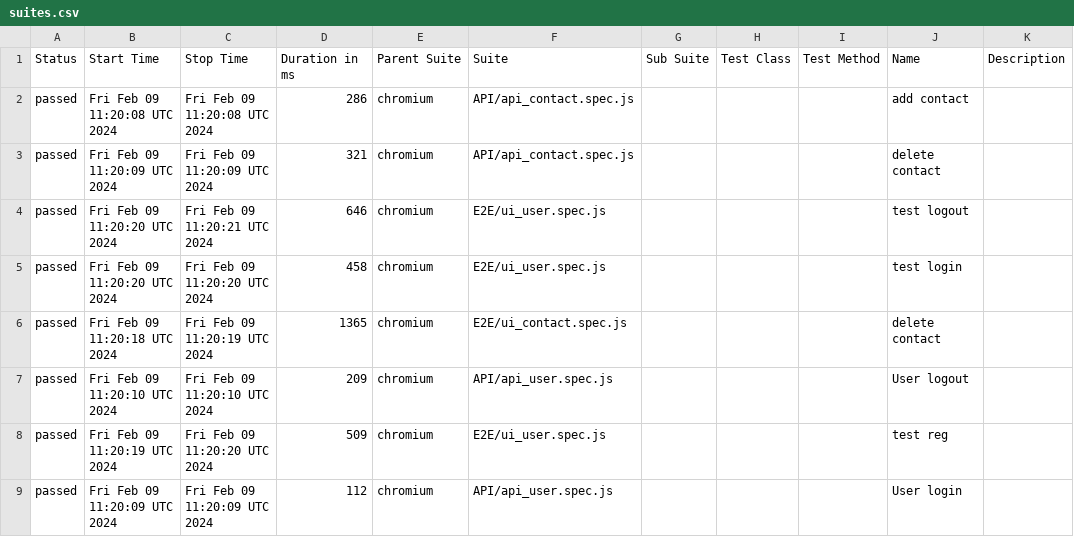
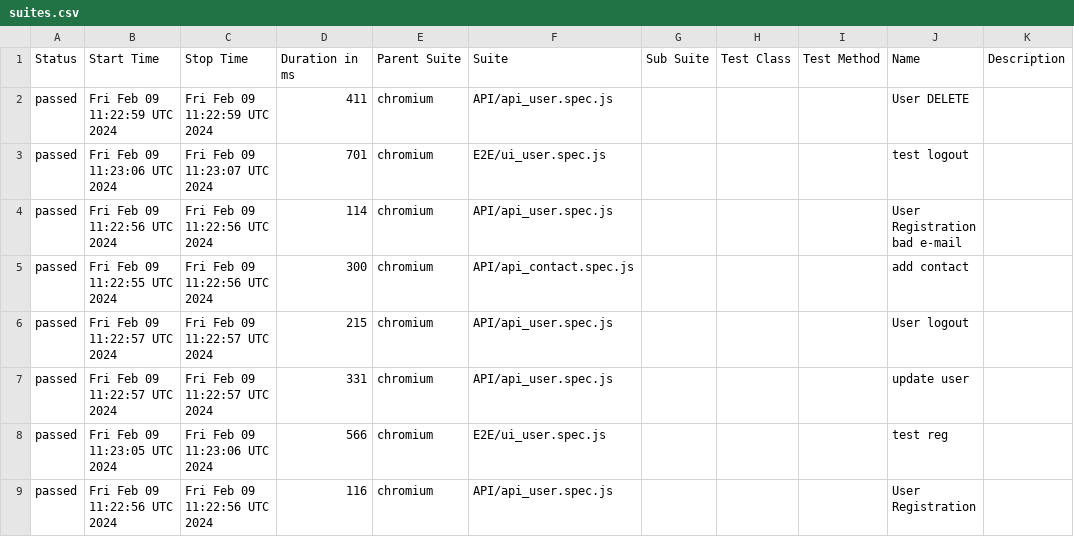
Before and after one commit to DislocatedBo/qa_js_project, a CSV file: data/suites.csv, drawn as a sheet; only a part is shown; the diff covers the shown part only.

```diff
--- a/data/suites.csv
+++ b/data/suites.csv
@@ -1,9 +1,9 @@
 "Status","Start Time","Stop Time","Duration in ms","Parent Suite","Suite","Sub Suite","Test Class","Test Method","Name","Description"
-"passed","Fri Feb 09 11:20:08 UTC 2024","Fri Feb 09 11:20:08 UTC 2024","286","chromium","API/api_contact.spec.js","","","","add contact",""
-"passed","Fri Feb 09 11:20:09 UTC 2024","Fri Feb 09 11:20:09 UTC 2024","321","chromium","API/api_contact.spec.js","","","","delete contact",""
-"passed","Fri Feb 09 11:20:20 UTC 2024","Fri Feb 09 11:20:21 UTC 2024","646","chromium","E2E/ui_user.spec.js","","","","test logout",""
-"passed","Fri Feb 09 11:20:20 UTC 2024","Fri Feb 09 11:20:20 UTC 2024","458","chromium","E2E/ui_user.spec.js","","","","test login",""
-"passed","Fri Feb 09 11:20:18 UTC 2024","Fri Feb 09 11:20:19 UTC 2024","1365","chromium","E2E/ui_contact.spec.js","","","","delete contact",""
-"passed","Fri Feb 09 11:20:10 UTC 2024","Fri Feb 09 11:20:10 UTC 2024","209","chromium","API/api_user.spec.js","","","","User logout",""
-"passed","Fri Feb 09 11:20:19 UTC 2024","Fri Feb 09 11:20:20 UTC 2024","509","chromium","E2E/ui_user.spec.js","","","","test reg",""
-"passed","Fri Feb 09 11:20:09 UTC 2024","Fri Feb 09 11:20:09 UTC 2024","112","chromium","API/api_user.spec.js","","","","User login",""
+"passed","Fri Feb 09 11:22:59 UTC 2024","Fri Feb 09 11:22:59 UTC 2024","411","chromium","API/api_user.spec.js","","","","User DELETE",""
+"passed","Fri Feb 09 11:23:06 UTC 2024","Fri Feb 09 11:23:07 UTC 2024","701","chromium","E2E/ui_user.spec.js","","","","test logout",""
+"passed","Fri Feb 09 11:22:56 UTC 2024","Fri Feb 09 11:22:56 UTC 2024","114","chromium","API/api_user.spec.js","","","","User Registration bad e-mail",""
+"passed","Fri Feb 09 11:22:55 UTC 2024","Fri Feb 09 11:22:56 UTC 2024","300","chromium","API/api_contact.spec.js","","","","add contact",""
+"passed","Fri Feb 09 11:22:57 UTC 2024","Fri Feb 09 11:22:57 UTC 2024","215","chromium","API/api_user.spec.js","","","","User logout",""
+"passed","Fri Feb 09 11:22:57 UTC 2024","Fri Feb 09 11:22:57 UTC 2024","331","chromium","API/api_user.spec.js","","","","update user",""
+"passed","Fri Feb 09 11:23:05 UTC 2024","Fri Feb 09 11:23:06 UTC 2024","566","chromium","E2E/ui_user.spec.js","","","","test reg",""
+"passed","Fri Feb 09 11:22:56 UTC 2024","Fri Feb 09 11:22:56 UTC 2024","116","chromium","API/api_user.spec.js","","","","User Registration",""
```
Also changed, not shown: 29 edited cells elsewhere in this file, 50 other files.
